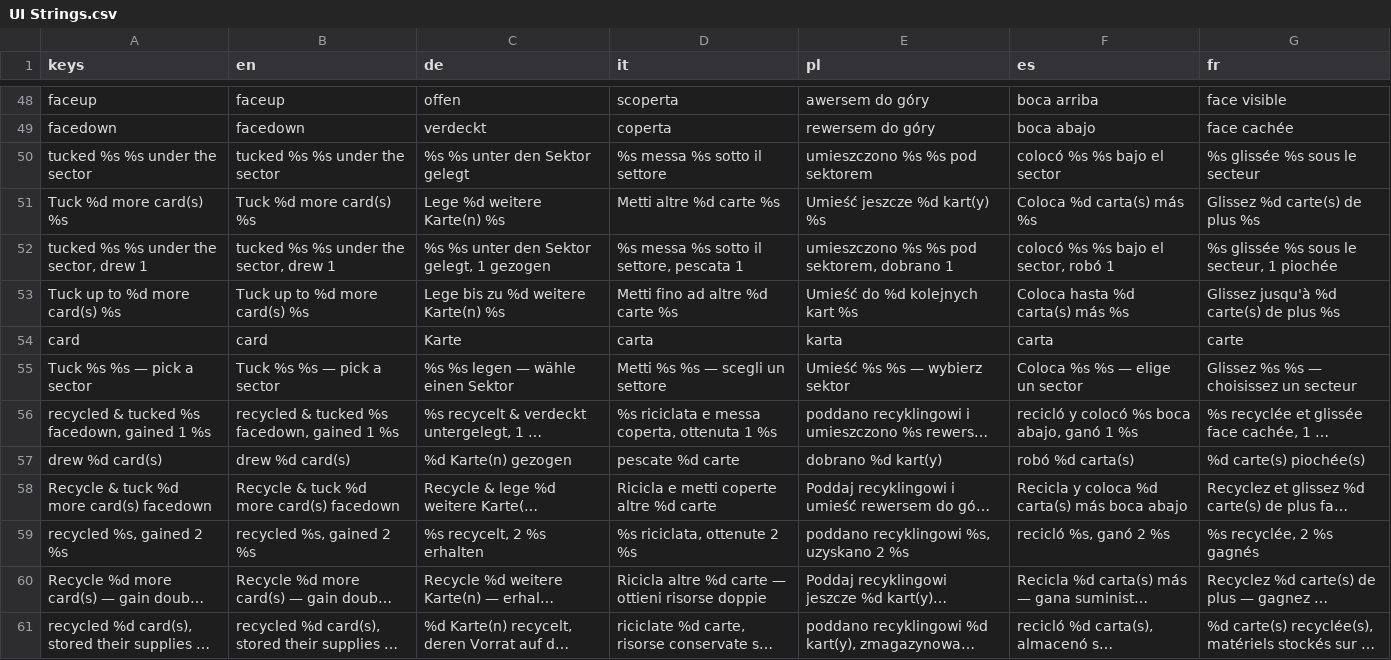
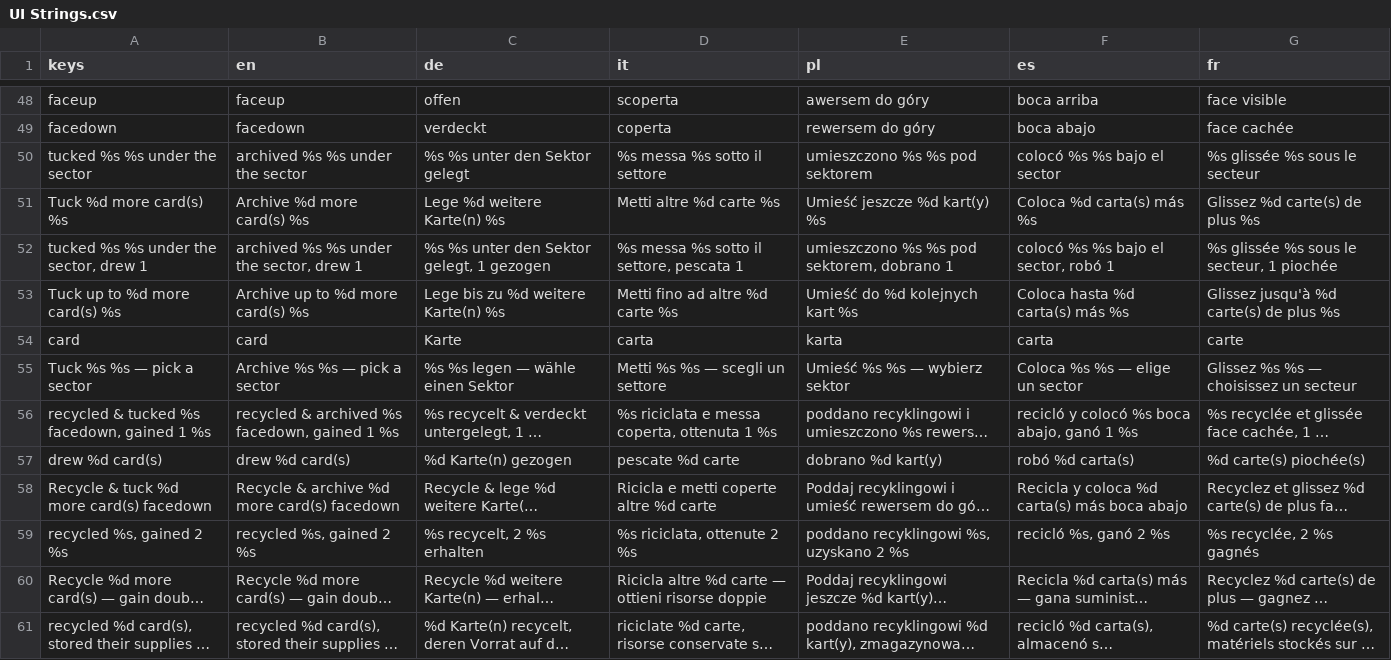
Before and after one commit to PixelPawel/generation-ship, a CSV file: Documents/HappyCapyGames/Generation Ship/digital/generation-ship/data/UI Strings.csv, drawn as a sheet; only a part is shown, gaps mark what is left out; long unchanged cells end in …; the diff covers the shown part only; the diff names each change by its address in the sheet, - before the commit and + after, or states it on an @@ line.

```diff
--- a/Documents/HappyCapyGames/Generation Ship/digital/generation-ship/data/UI Strings.csv
+++ b/Documents/HappyCapyGames/Generation Ship/digital/generation-ship/data/UI Strings.csv
-B50 (en): tucked %s %s under the sector
+B50 (en): archived %s %s under the sector
-B51 (en): Tuck %d more card(s) %s
+B51 (en): Archive %d more card(s) %s
-B52 (en): tucked %s %s under the sector, drew 1
+B52 (en): archived %s %s under the sector, drew 1
-B53 (en): Tuck up to %d more card(s) %s
+B53 (en): Archive up to %d more card(s) %s
-B55 (en): Tuck %s %s — pick a sector
+B55 (en): Archive %s %s — pick a sector
-B56 (en): recycled & tucked %s facedown, gained 1 %s
+B56 (en): recycled & archived %s facedown, gained 1 %s
-B58 (en): Recycle & tuck %d more card(s) facedown
+B58 (en): Recycle & archive %d more card(s) facedown
```
Also changed, not shown: 23 edited cells elsewhere in this file, Documents/HappyCapyGames/Generation Ship/digital/generation-ship/data/Generation Ship Full Card Details - Advanced Sectors.EN.csv, Documents/HappyCapyGames/Generation Ship/digital/generation-ship/data/Generation Ship Full Card Details - Expeditions.EN.csv, 14 other files.
